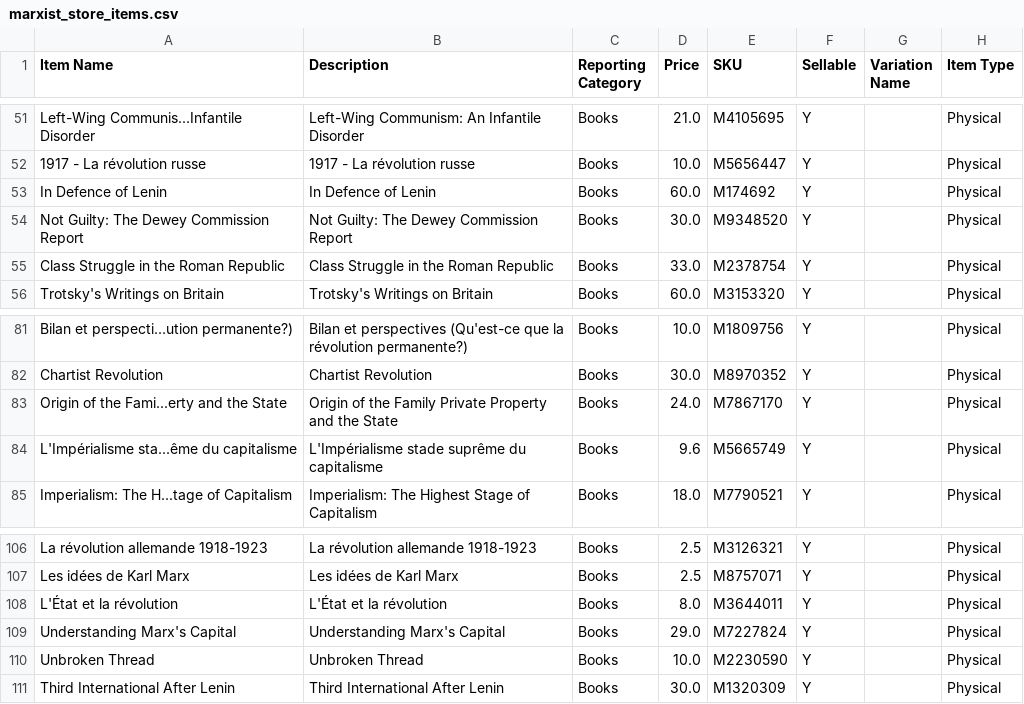
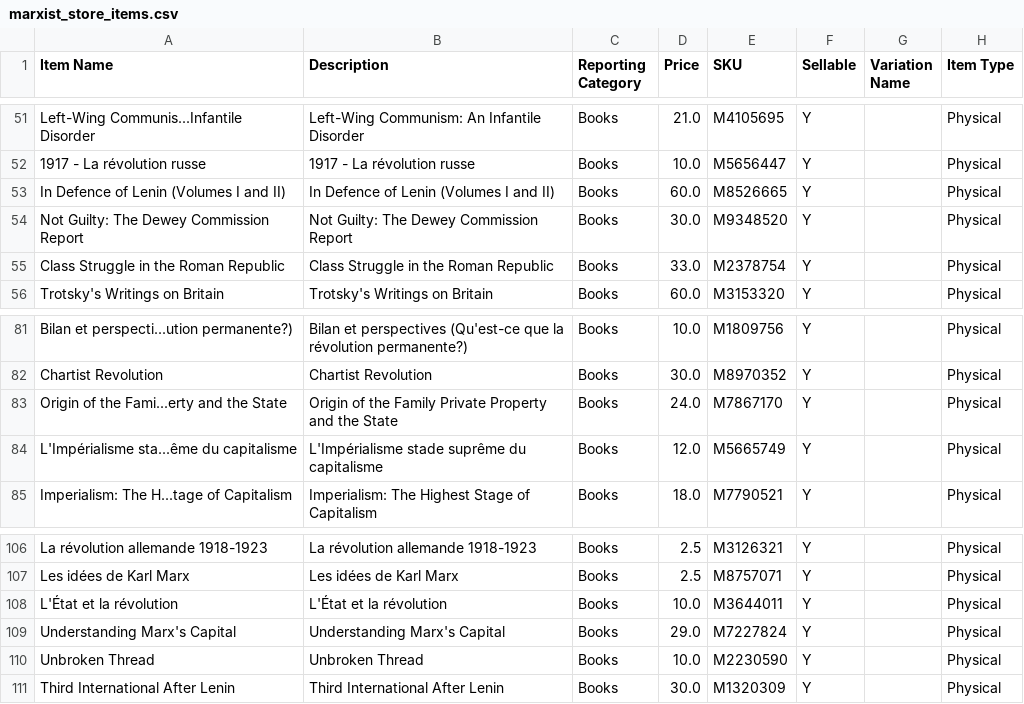
Before and after one commit to gcsfred2/extractmarxistcastore, a CSV file: marxist_store_items.csv, drawn as a sheet; only a part is shown, gaps mark what is left out; the diff covers the shown part only.

```diff
--- a/marxist_store_items.csv
+++ b/marxist_store_items.csv
@@ -52,3 +52,3 @@ Left-Wing Communis...Infantile Disorder,Left-Wing Communism: An Infantile Disord
 1917 - La révolution russe,1917 - La révolution russe,Books,10.0,M5656447,Y, ,Physical
-In Defence of Lenin,In Defence of Lenin,Books,60.0,M174692,Y, ,Physical
+In Defence of Lenin (Volumes I and II),In Defence of Lenin (Volumes I and II),Books,60.0,M8526665,Y, ,Physical
 Not Guilty: The Dewey Commission Report,Not Guilty: The Dewey Commission Report,Books,30.0,M9348520,Y, ,Physical
@@ -83,3 +83,3 @@ Chartist Revolution,Chartist Revolution,Books,30.0,M8970352,Y, ,Physical
 Origin of the Fami...erty and the State,Origin of the Family Private Property and the State,Books,24.0,M7867170,Y, ,Physical
-L'Impérialisme sta...ême du capitalisme,L'Impérialisme stade suprême du capitalisme,Books,9.6,M5665749,Y, ,Physical
+L'Impérialisme sta...ême du capitalisme,L'Impérialisme stade suprême du capitalisme,Books,12.0,M5665749,Y, ,Physical
 Imperialism: The H...tage of Capitalism,Imperialism: The Highest Stage of Capitalism,Books,18.0,M7790521,Y, ,Physical
@@ -107,3 +107,3 @@ La révolution allemande 1918-1923,La révolution allemande 1918-1923,Books,2.5,
 Les idées de Karl Marx,Les idées de Karl Marx,Books,2.5,M8757071,Y, ,Physical
-L'État et la révolution,L'État et la révolution,Books,8.0,M3644011,Y, ,Physical
+L'État et la révolution,L'État et la révolution,Books,10.0,M3644011,Y, ,Physical
 Understanding Marx's Capital,Understanding Marx's Capital,Books,29.0,M7227824,Y, ,Physical
```
Also changed, not shown: 1 added row, 4 removed rows, 2 moved rows and 7 edited cells elsewhere in this file, 3 other files.
